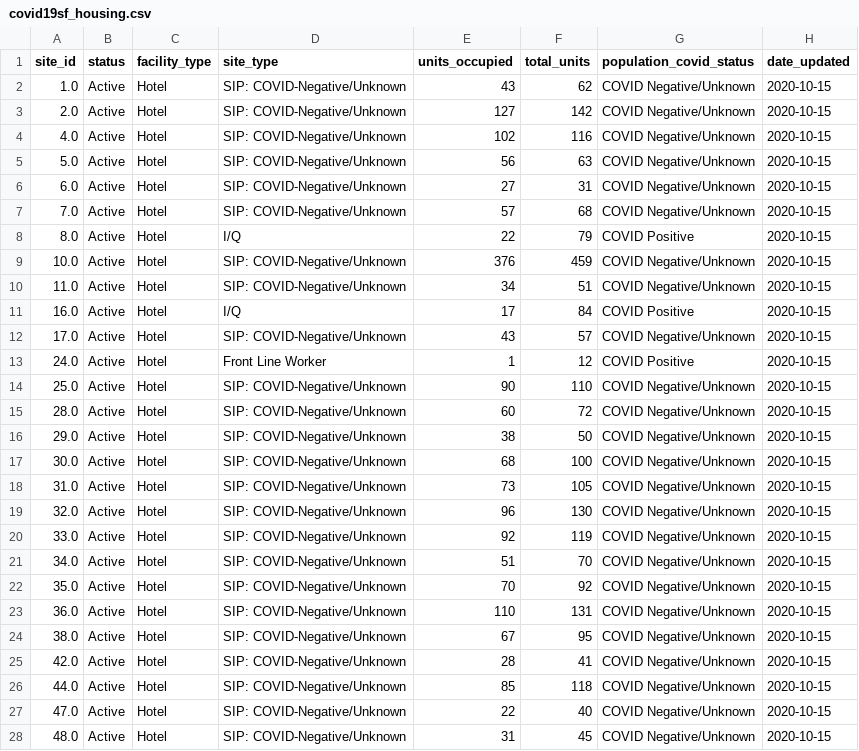
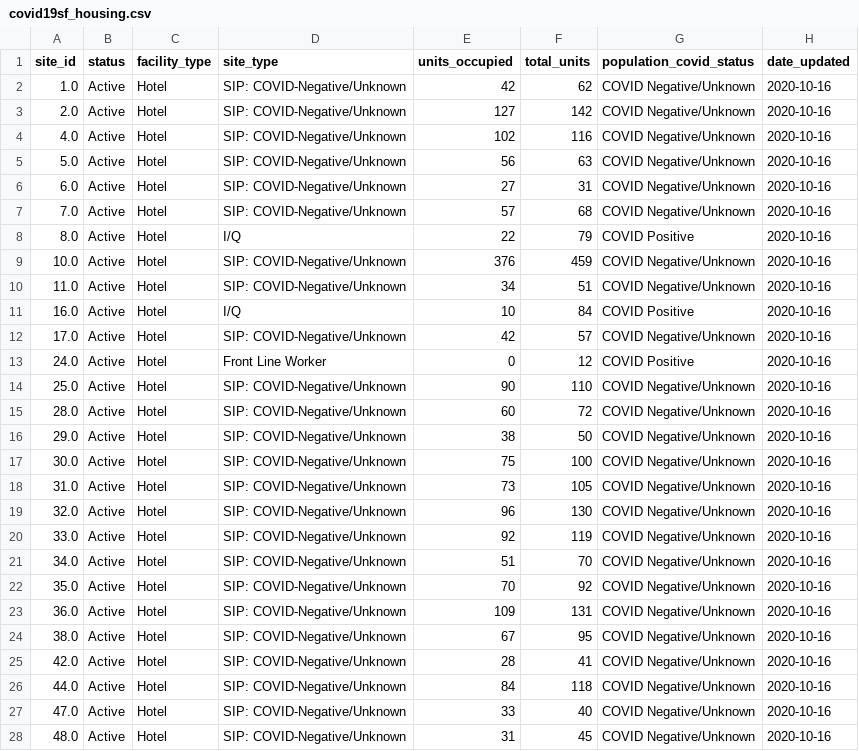
Before and after one commit to RamiKrispin/covid19sf, a CSV file: csv/covid19sf_housing.csv, drawn as a sheet; only a part is shown; the diff covers the shown part only.

Commit message:
Auto update covid19sf datasets

```diff
--- a/csv/covid19sf_housing.csv
+++ b/csv/covid19sf_housing.csv
@@ -1,28 +1,28 @@
 "site_id","status","facility_type","site_type","units_occupied","total_units","population_covid_status","date_updated"
-"1.0","Active","Hotel","SIP: COVID-Negative/Unknown",43,62,"COVID Negative/Unknown",2020-10-15
-"2.0","Active","Hotel","SIP: COVID-Negative/Unknown",127,142,"COVID Negative/Unknown",2020-10-15
-"4.0","Active","Hotel","SIP: COVID-Negative/Unknown",102,116,"COVID Negative/Unknown",2020-10-15
-"5.0","Active","Hotel","SIP: COVID-Negative/Unknown",56,63,"COVID Negative/Unknown",2020-10-15
-"6.0","Active","Hotel","SIP: COVID-Negative/Unknown",27,31,"COVID Negative/Unknown",2020-10-15
-"7.0","Active","Hotel","SIP: COVID-Negative/Unknown",57,68,"COVID Negative/Unknown",2020-10-15
-"8.0","Active","Hotel","I/Q",22,79,"COVID Positive",2020-10-15
-"10.0","Active","Hotel","SIP: COVID-Negative/Unknown",376,459,"COVID Negative/Unknown",2020-10-15
-"11.0","Active","Hotel","SIP: COVID-Negative/Unknown",34,51,"COVID Negative/Unknown",2020-10-15
-"16.0","Active","Hotel","I/Q",17,84,"COVID Positive",2020-10-15
-"17.0","Active","Hotel","SIP: COVID-Negative/Unknown",43,57,"COVID Negative/Unknown",2020-10-15
-"24.0","Active","Hotel","Front Line Worker",1,12,"COVID Positive",2020-10-15
-"25.0","Active","Hotel","SIP: COVID-Negative/Unknown",90,110,"COVID Negative/Unknown",2020-10-15
-"28.0","Active","Hotel","SIP: COVID-Negative/Unknown",60,72,"COVID Negative/Unknown",2020-10-15
-"29.0","Active","Hotel","SIP: COVID-Negative/Unknown",38,50,"COVID Negative/Unknown",2020-10-15
-"30.0","Active","Hotel","SIP: COVID-Negative/Unknown",68,100,"COVID Negative/Unknown",2020-10-15
-"31.0","Active","Hotel","SIP: COVID-Negative/Unknown",73,105,"COVID Negative/Unknown",2020-10-15
-"32.0","Active","Hotel","SIP: COVID-Negative/Unknown",96,130,"COVID Negative/Unknown",2020-10-15
-"33.0","Active","Hotel","SIP: COVID-Negative/Unknown",92,119,"COVID Negative/Unknown",2020-10-15
-"34.0","Active","Hotel","SIP: COVID-Negative/Unknown",51,70,"COVID Negative/Unknown",2020-10-15
-"35.0","Active","Hotel","SIP: COVID-Negative/Unknown",70,92,"COVID Negative/Unknown",2020-10-15
-"36.0","Active","Hotel","SIP: COVID-Negative/Unknown",110,131,"COVID Negative/Unknown",2020-10-15
-"38.0","Active","Hotel","SIP: COVID-Negative/Unknown",67,95,"COVID Negative/Unknown",2020-10-15
-"42.0","Active","Hotel","SIP: COVID-Negative/Unknown",28,41,"COVID Negative/Unknown",2020-10-15
-"44.0","Active","Hotel","SIP: COVID-Negative/Unknown",85,118,"COVID Negative/Unknown",2020-10-15
-"47.0","Active","Hotel","SIP: COVID-Negative/Unknown",22,40,"COVID Negative/Unknown",2020-10-15
-"48.0","Active","Hotel","SIP: COVID-Negative/Unknown",31,45,"COVID Negative/Unknown",2020-10-15
+"1.0","Active","Hotel","SIP: COVID-Negative/Unknown",42,62,"COVID Negative/Unknown",2020-10-16
+"2.0","Active","Hotel","SIP: COVID-Negative/Unknown",127,142,"COVID Negative/Unknown",2020-10-16
+"4.0","Active","Hotel","SIP: COVID-Negative/Unknown",102,116,"COVID Negative/Unknown",2020-10-16
+"5.0","Active","Hotel","SIP: COVID-Negative/Unknown",56,63,"COVID Negative/Unknown",2020-10-16
+"6.0","Active","Hotel","SIP: COVID-Negative/Unknown",27,31,"COVID Negative/Unknown",2020-10-16
+"7.0","Active","Hotel","SIP: COVID-Negative/Unknown",57,68,"COVID Negative/Unknown",2020-10-16
+"8.0","Active","Hotel","I/Q",22,79,"COVID Positive",2020-10-16
+"10.0","Active","Hotel","SIP: COVID-Negative/Unknown",376,459,"COVID Negative/Unknown",2020-10-16
+"11.0","Active","Hotel","SIP: COVID-Negative/Unknown",34,51,"COVID Negative/Unknown",2020-10-16
+"16.0","Active","Hotel","I/Q",10,84,"COVID Positive",2020-10-16
+"17.0","Active","Hotel","SIP: COVID-Negative/Unknown",42,57,"COVID Negative/Unknown",2020-10-16
+"24.0","Active","Hotel","Front Line Worker",0,12,"COVID Positive",2020-10-16
+"25.0","Active","Hotel","SIP: COVID-Negative/Unknown",90,110,"COVID Negative/Unknown",2020-10-16
+"28.0","Active","Hotel","SIP: COVID-Negative/Unknown",60,72,"COVID Negative/Unknown",2020-10-16
+"29.0","Active","Hotel","SIP: COVID-Negative/Unknown",38,50,"COVID Negative/Unknown",2020-10-16
+"30.0","Active","Hotel","SIP: COVID-Negative/Unknown",75,100,"COVID Negative/Unknown",2020-10-16
+"31.0","Active","Hotel","SIP: COVID-Negative/Unknown",73,105,"COVID Negative/Unknown",2020-10-16
+"32.0","Active","Hotel","SIP: COVID-Negative/Unknown",96,130,"COVID Negative/Unknown",2020-10-16
+"33.0","Active","Hotel","SIP: COVID-Negative/Unknown",92,119,"COVID Negative/Unknown",2020-10-16
+"34.0","Active","Hotel","SIP: COVID-Negative/Unknown",51,70,"COVID Negative/Unknown",2020-10-16
+"35.0","Active","Hotel","SIP: COVID-Negative/Unknown",70,92,"COVID Negative/Unknown",2020-10-16
+"36.0","Active","Hotel","SIP: COVID-Negative/Unknown",109,131,"COVID Negative/Unknown",2020-10-16
+"38.0","Active","Hotel","SIP: COVID-Negative/Unknown",67,95,"COVID Negative/Unknown",2020-10-16
+"42.0","Active","Hotel","SIP: COVID-Negative/Unknown",28,41,"COVID Negative/Unknown",2020-10-16
+"44.0","Active","Hotel","SIP: COVID-Negative/Unknown",84,118,"COVID Negative/Unknown",2020-10-16
+"47.0","Active","Hotel","SIP: COVID-Negative/Unknown",33,40,"COVID Negative/Unknown",2020-10-16
+"48.0","Active","Hotel","SIP: COVID-Negative/Unknown",31,45,"COVID Negative/Unknown",2020-10-16
```
Also changed, not shown: 26 edited cells elsewhere in this file, 1 other file.
